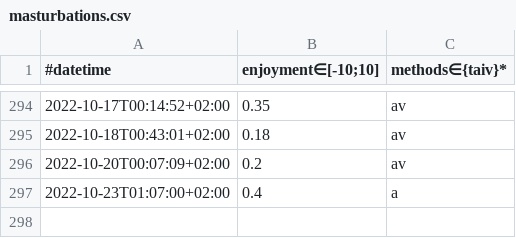
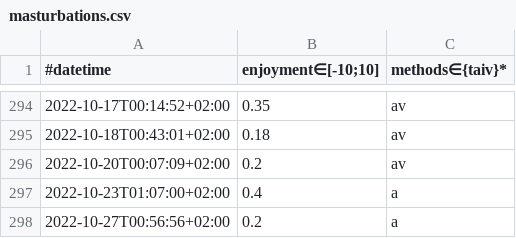
Before and after one commit to niplav/site, a CSV file: data/masturbations.csv, drawn as a sheet; only a part is shown, gaps mark what is left out.

```diff
--- a/data/masturbations.csv
+++ b/data/masturbations.csv
@@ -297 +297,2 @@
 2022-10-23T01:07:00+02:00,0.4,a
+2022-10-27T00:56:56+02:00,0.2,a
```
Also changed, not shown: data/substances.csv, 9 other files.
